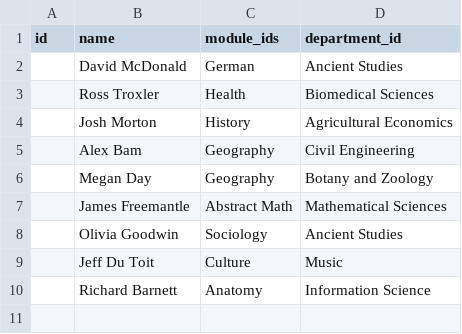
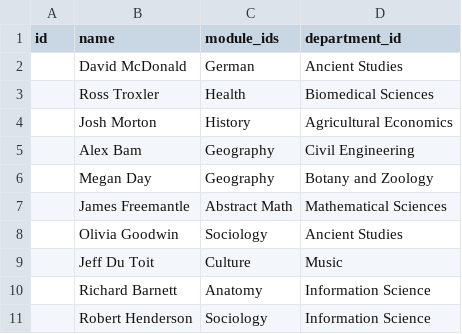
Before and after one commit to 8ennie/Odoo_Winlands_College, a CSV file: winelands_college_base_module/data/college.staff.academic.csv, drawn as a sheet.

```diff
--- a/winelands_college_base_module/data/college.staff.academic.csv
+++ b/winelands_college_base_module/data/college.staff.academic.csv
@@ -10 +10,2 @@
 "","Richard Barnett","Anatomy","Information Science"
+"","Robert Henderson","Sociology","Information Science"
```
Also changed, not shown: winelands_college_base_module/data/college.student.csv, 3 other files.
